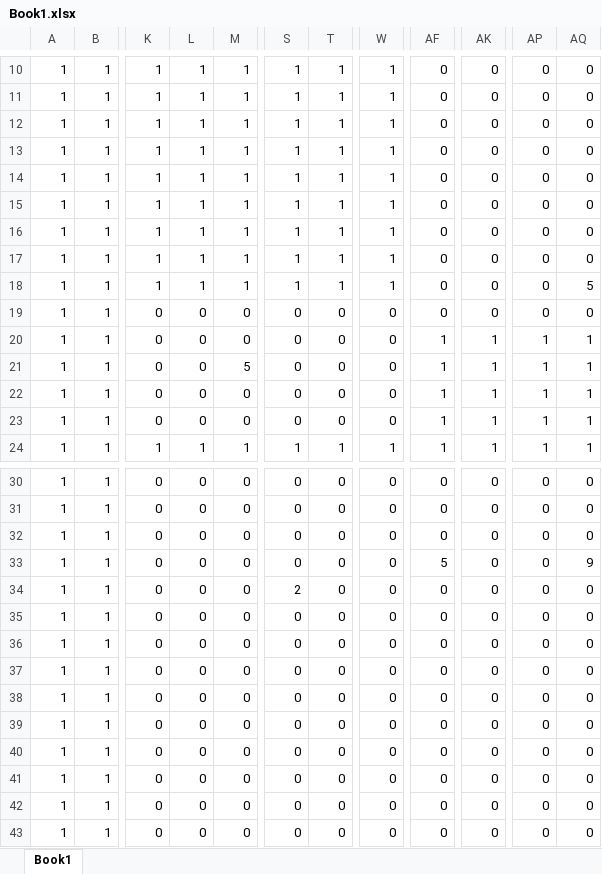
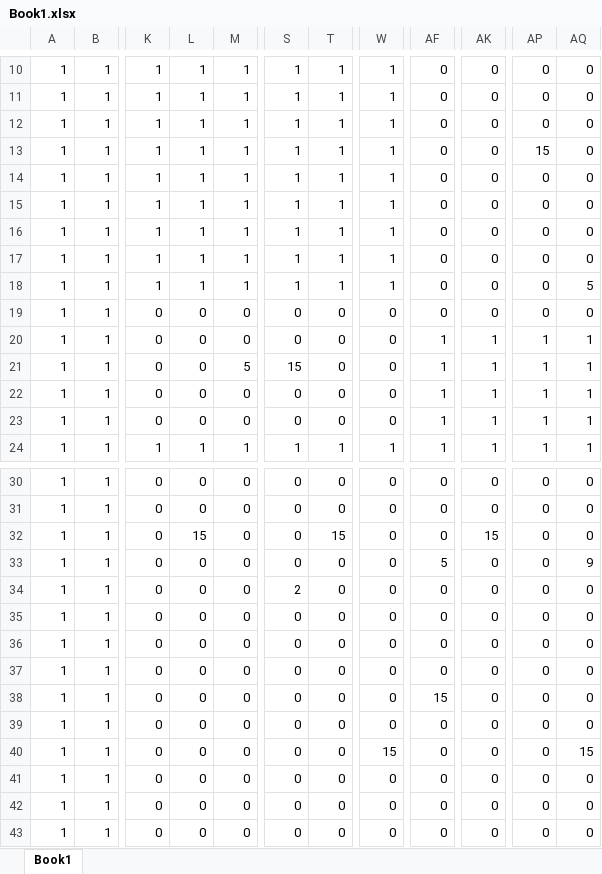
Before and after one commit to kinkonEteam/kinkon, an Excel workbook: 桃太郎最強伝説/桃太郎最強伝説/Book1.xlsx, sheet Book1, drawn as a sheet; only a part is shown, gaps mark what is left out; values as stored, in another font and other column widths than the file's, no borders; conditional formats not drawn; the diff names each change by its address in the sheet, - before the commit and + after, or states it on an @@ line.

```diff
--- a/桃太郎最強伝説/桃太郎最強伝説/Book1.xlsx (sheet Book1)
+++ b/桃太郎最強伝説/桃太郎最強伝説/Book1.xlsx (sheet Book1)
-AP13: 0
+AP13: 15
-S21: 0
+S21: 15
-L32: 0
+L32: 15
-T32: 0
+T32: 15
-AK32: 0
+AK32: 15
-AF38: 0
+AF38: 15
-W40: 0
+W40: 15
-AQ40: 0
+AQ40: 15
```
Also changed, not shown: 3 other files.
